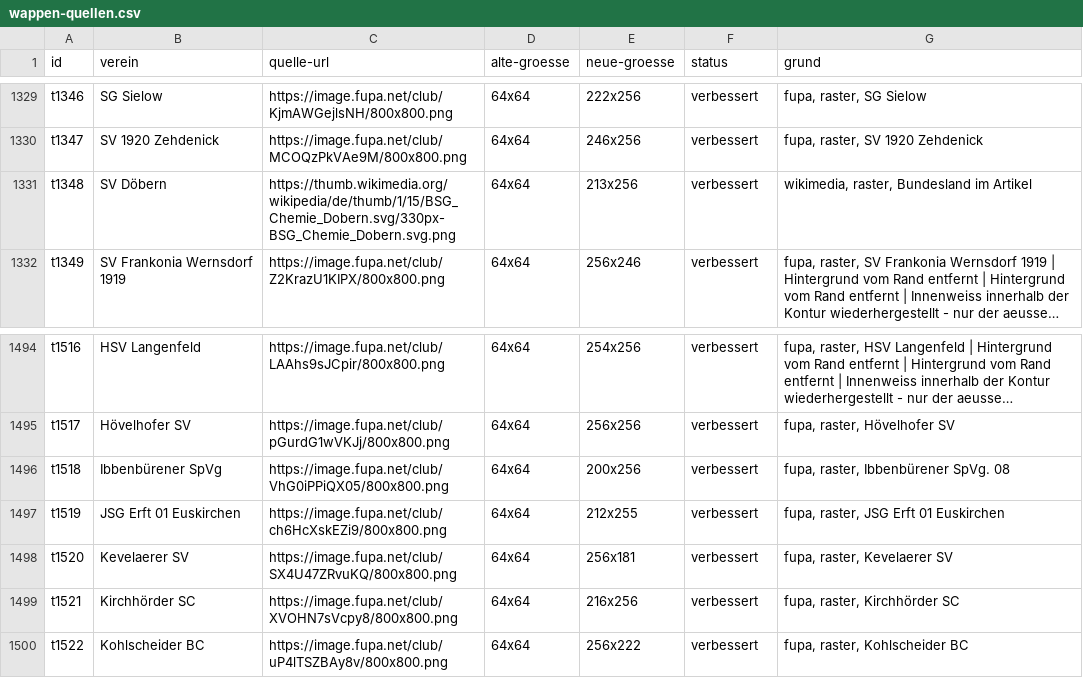
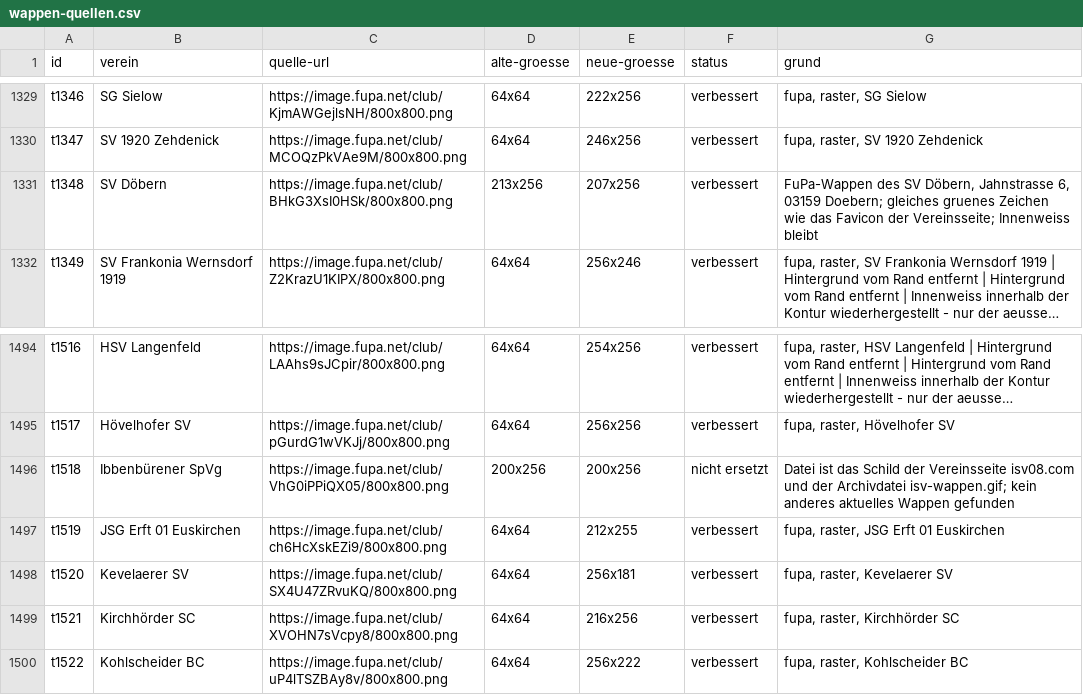
Before and after one commit to Mastfrosch/Fussballrechner, a CSV file: wappen-quellen.csv, drawn as a sheet; only a part is shown, gaps mark what is left out; long unchanged cells end in …; the diff names each change by its address in the sheet, - before the commit and + after, or states it on an @@ line.

```diff
--- a/wappen-quellen.csv
+++ b/wappen-quellen.csv
-C1331 (quelle-url): https://thumb.wikimedia.org/wikipedia/de/thumb/1/15/BSG_Chemie_Dobern.svg/330px-BSG_Chemie_Dobern.svg.png
+C1331 (quelle-url): https://image.fupa.net/club/BHkG3XsI0HSk/800x800.png
-D1331 (alte-groesse): 64x64
+D1331 (alte-groesse): 213x256
-E1331 (neue-groesse): 213x256
+E1331 (neue-groesse): 207x256
-G1331 (grund): wikimedia, raster, Bundesland im Artikel
+G1331 (grund): FuPa-Wappen des SV Döbern, Jahnstrasse 6, 03159 Doebern; gleiches gruenes Zeichen wie das Favicon der Vereinsseite; Innenweiss bleibt
-D1496 (alte-groesse): 64x64
+D1496 (alte-groesse): 200x256
-F1496 (status): verbessert
+F1496 (status): nicht ersetzt
-G1496 (grund): fupa, raster, Ibbenbürener SpVg. 08
+G1496 (grund): Datei ist das Schild der Vereinsseite isv08.com und der Archivdatei isv-wappen.gif; kein anderes aktuelles Wappen gefunden
```
Also changed, not shown: 1 other file.
